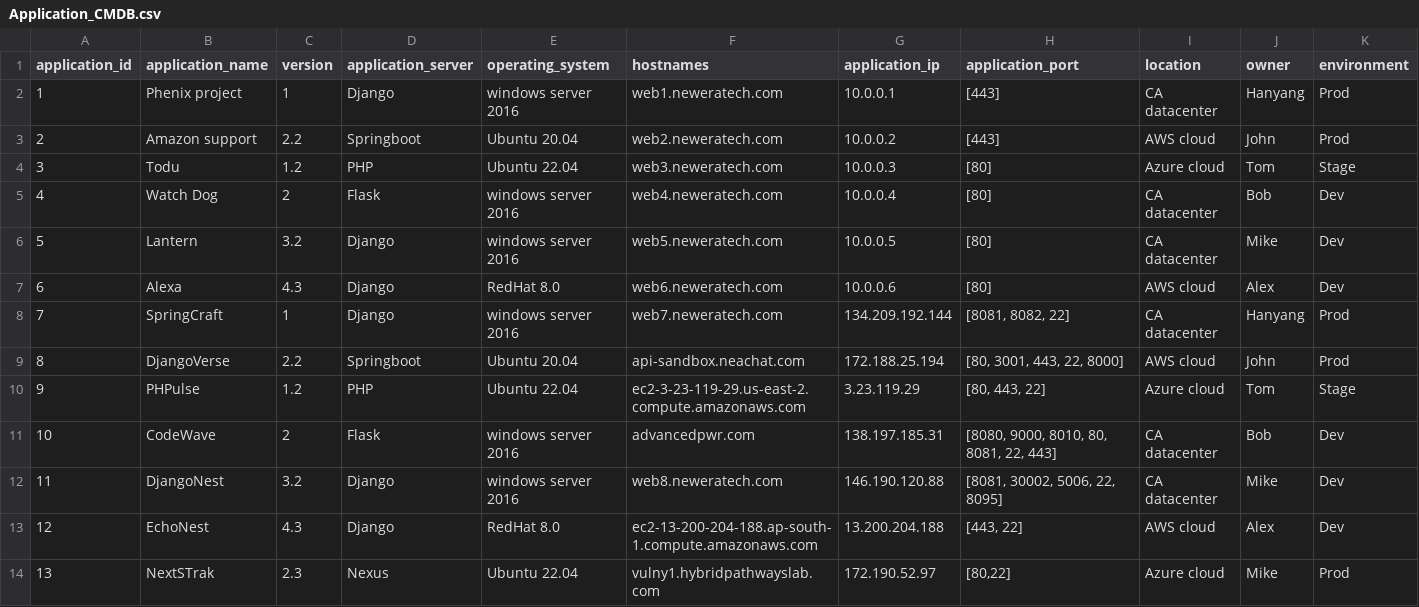
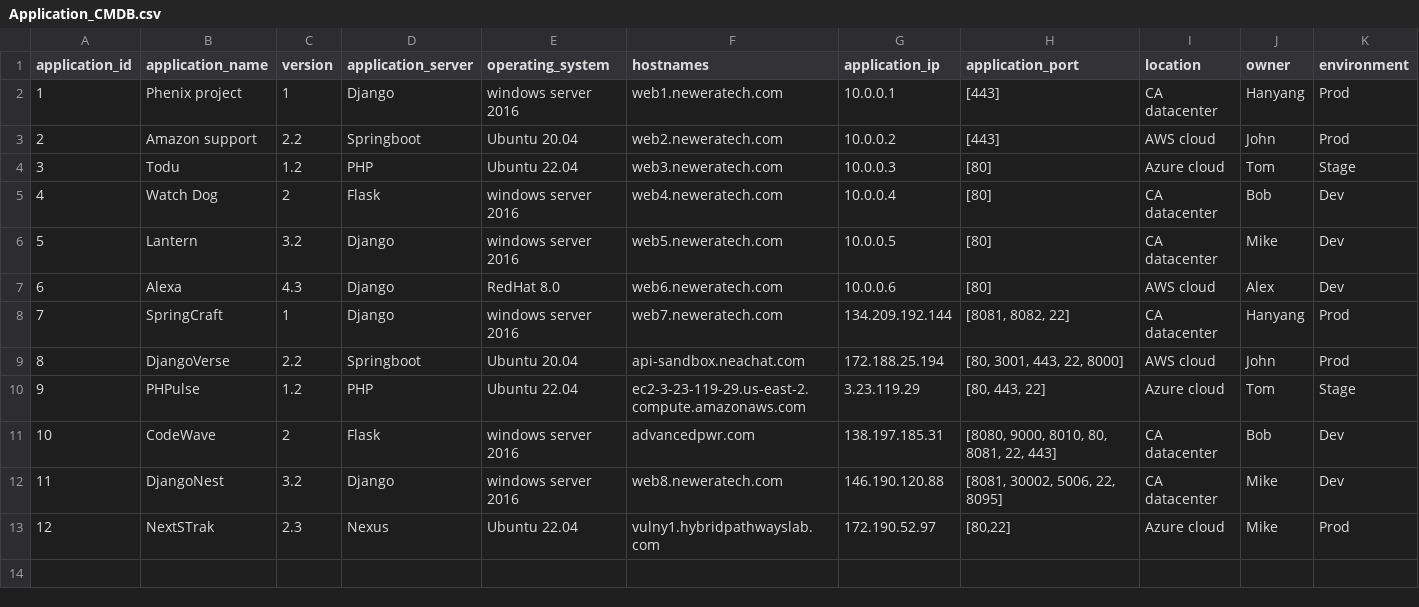
Before and after one commit to Hybrid-Pathways/AI-Cyber-Watchdog, a CSV file: CMDB/Application_CMDB.csv, drawn as a sheet; only a part is shown; removed rows and columns are numbered as before the commit, all else as after; rows hold the shown columns only; the diff names each change by its address in the sheet, - before the commit and + after, or states it on an @@ line.

```diff
--- a/CMDB/Application_CMDB.csv
+++ b/CMDB/Application_CMDB.csv
-row 13: 12 | EchoNest | 4.3 | Django | RedHat 8.0 | ec2-13-200-204-188.ap-south-1.compute.amazonaws.com | 13.200.204.188 | [443, 22] | AWS cloud | Alex | Dev
@@ column A (application_id) renumbered from row 13 down @@
```
Also changed, not shown: 2 other files.
